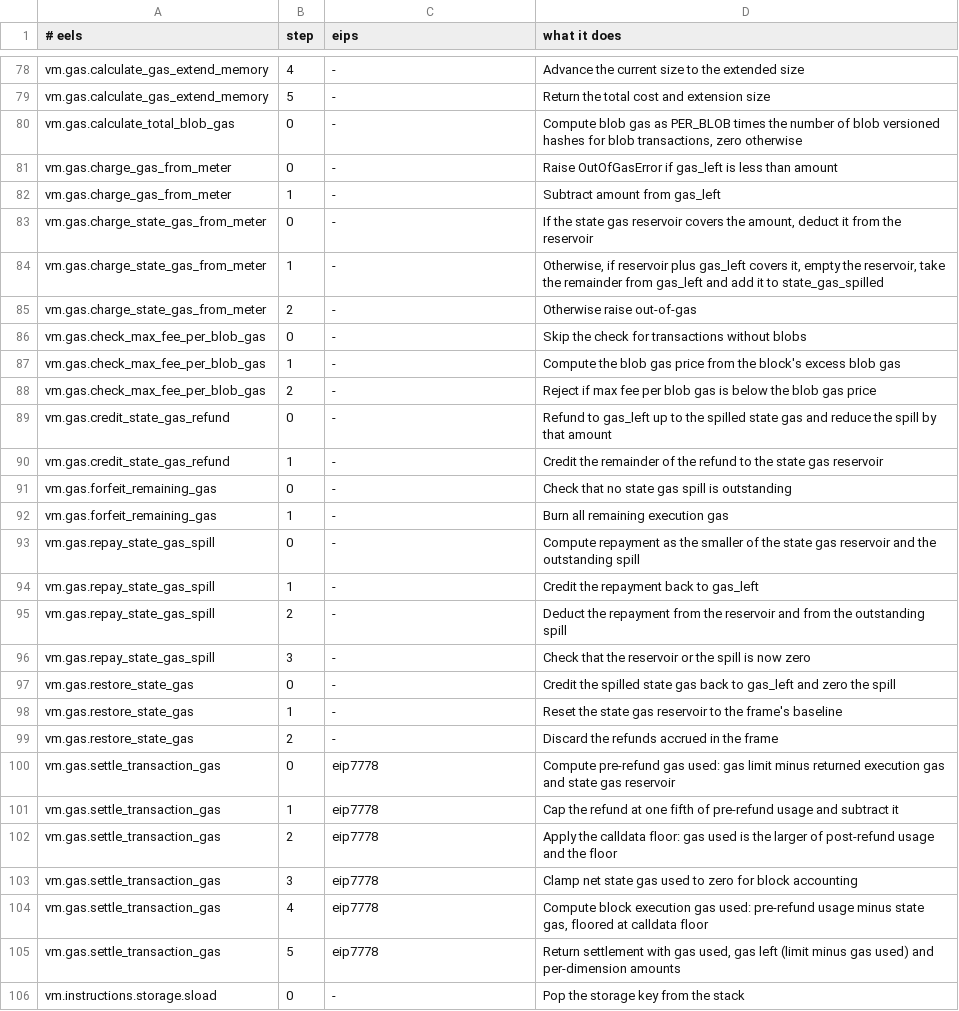
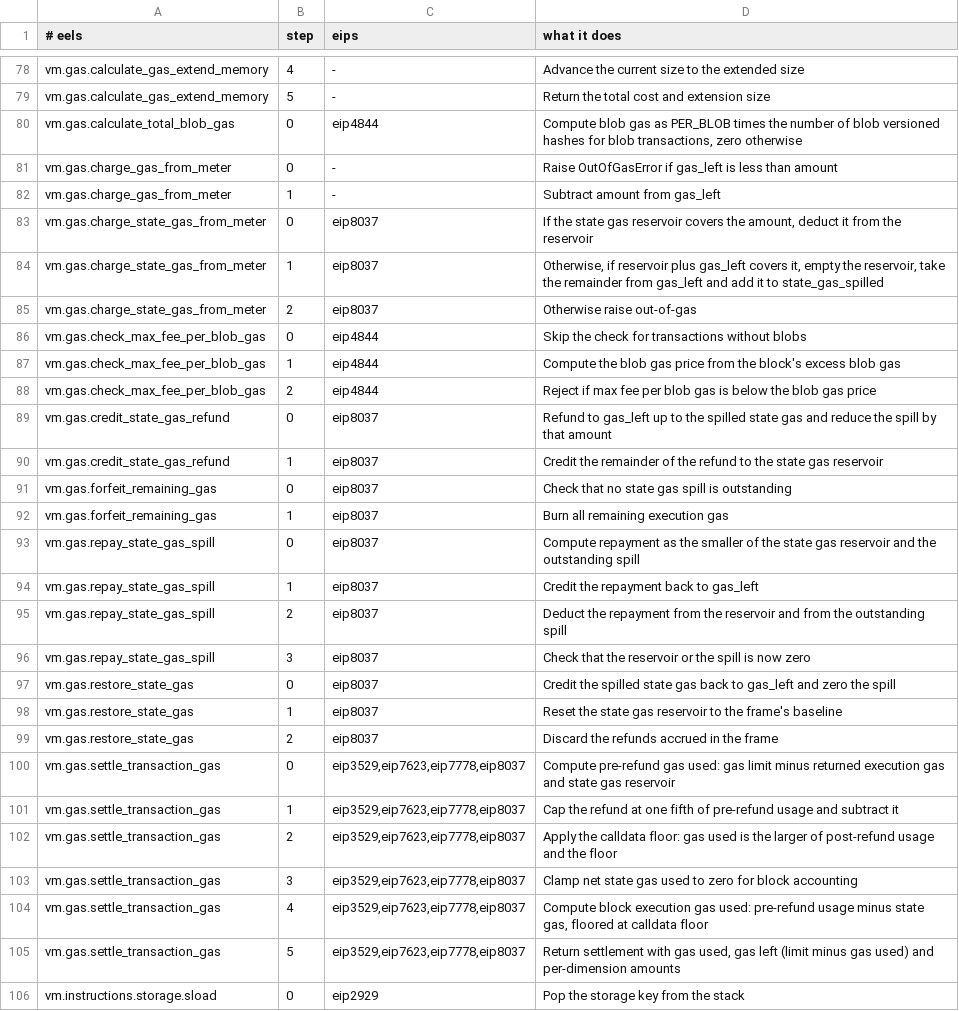
Before and after one commit to spencer-tb/protocol-mesh, a TSV file: xref/map/eels.tsv, drawn as a sheet; only a part is shown, gaps mark what is left out; the diff covers the shown part only.

```diff
--- a/xref/map/eels.tsv
+++ b/xref/map/eels.tsv
@@ -79,28 +79,28 @@ vm.gas.calculate_gas_extend_memory	4	-	Advance the current size to the extended
 vm.gas.calculate_gas_extend_memory	5	-	Return the total cost and extension size
-vm.gas.calculate_total_blob_gas	0	-	Compute blob gas as PER_BLOB times the number of blob versioned hashes for blob transactions, zero otherwise
+vm.gas.calculate_total_blob_gas	0	eip4844	Compute blob gas as PER_BLOB times the number of blob versioned hashes for blob transactions, zero otherwise
 vm.gas.charge_gas_from_meter	0	-	Raise OutOfGasError if gas_left is less than amount
 vm.gas.charge_gas_from_meter	1	-	Subtract amount from gas_left
-vm.gas.charge_state_gas_from_meter	0	-	If the state gas reservoir covers the amount, deduct it from the reservoir
-vm.gas.charge_state_gas_from_meter	1	-	Otherwise, if reservoir plus gas_left covers it, empty the reservoir, take the remainder from gas_left and add it to state_gas_spilled
-vm.gas.charge_state_gas_from_meter	2	-	Otherwise raise out-of-gas
-vm.gas.check_max_fee_per_blob_gas	0	-	Skip the check for transactions without blobs
-vm.gas.check_max_fee_per_blob_gas	1	-	Compute the blob gas price from the block's excess blob gas
-vm.gas.check_max_fee_per_blob_gas	2	-	Reject if max fee per blob gas is below the blob gas price
-vm.gas.credit_state_gas_refund	0	-	Refund to gas_left up to the spilled state gas and reduce the spill by that amount
-vm.gas.credit_state_gas_refund	1	-	Credit the remainder of the refund to the state gas reservoir
-vm.gas.forfeit_remaining_gas	0	-	Check that no state gas spill is outstanding
-vm.gas.forfeit_remaining_gas	1	-	Burn all remaining execution gas
-vm.gas.repay_state_gas_spill	0	-	Compute repayment as the smaller of the state gas reservoir and the outstanding spill
-vm.gas.repay_state_gas_spill	1	-	Credit the repayment back to gas_left
-vm.gas.repay_state_gas_spill	2	-	Deduct the repayment from the reservoir and from the outstanding spill
-vm.gas.repay_state_gas_spill	3	-	Check that the reservoir or the spill is now zero
-vm.gas.restore_state_gas	0	-	Credit the spilled state gas back to gas_left and zero the spill
-vm.gas.restore_state_gas	1	-	Reset the state gas reservoir to the frame's baseline
-vm.gas.restore_state_gas	2	-	Discard the refunds accrued in the frame
-vm.gas.settle_transaction_gas	0	eip7778	Compute pre-refund gas used: gas limit minus returned execution gas and state gas reservoir
-vm.gas.settle_transaction_gas	1	eip7778	Cap the refund at one fifth of pre-refund usage and subtract it
-vm.gas.settle_transaction_gas	2	eip7778	Apply the calldata floor: gas used is the larger of post-refund usage and the floor
-vm.gas.settle_transaction_gas	3	eip7778	Clamp net state gas used to zero for block accounting
-vm.gas.settle_transaction_gas	4	eip7778	Compute block execution gas used: pre-refund usage minus state gas, floored at calldata floor
-vm.gas.settle_transaction_gas	5	eip7778	Return settlement with gas used, gas left (limit minus gas used) and per-dimension amounts
-vm.instructions.storage.sload	0	-	Pop the storage key from the stack
+vm.gas.charge_state_gas_from_meter	0	eip8037	If the state gas reservoir covers the amount, deduct it from the reservoir
+vm.gas.charge_state_gas_from_meter	1	eip8037	Otherwise, if reservoir plus gas_left covers it, empty the reservoir, take the remainder from gas_left and add it to state_gas_spilled
+vm.gas.charge_state_gas_from_meter	2	eip8037	Otherwise raise out-of-gas
+vm.gas.check_max_fee_per_blob_gas	0	eip4844	Skip the check for transactions without blobs
+vm.gas.check_max_fee_per_blob_gas	1	eip4844	Compute the blob gas price from the block's excess blob gas
+vm.gas.check_max_fee_per_blob_gas	2	eip4844	Reject if max fee per blob gas is below the blob gas price
+vm.gas.credit_state_gas_refund	0	eip8037	Refund to gas_left up to the spilled state gas and reduce the spill by that amount
+vm.gas.credit_state_gas_refund	1	eip8037	Credit the remainder of the refund to the state gas reservoir
+vm.gas.forfeit_remaining_gas	0	eip8037	Check that no state gas spill is outstanding
+vm.gas.forfeit_remaining_gas	1	eip8037	Burn all remaining execution gas
+vm.gas.repay_state_gas_spill	0	eip8037	Compute repayment as the smaller of the state gas reservoir and the outstanding spill
+vm.gas.repay_state_gas_spill	1	eip8037	Credit the repayment back to gas_left
+vm.gas.repay_state_gas_spill	2	eip8037	Deduct the repayment from the reservoir and from the outstanding spill
+vm.gas.repay_state_gas_spill	3	eip8037	Check that the reservoir or the spill is now zero
+vm.gas.restore_state_gas	0	eip8037	Credit the spilled state gas back to gas_left and zero the spill
+vm.gas.restore_state_gas	1	eip8037	Reset the state gas reservoir to the frame's baseline
+vm.gas.restore_state_gas	2	eip8037	Discard the refunds accrued in the frame
+vm.gas.settle_transaction_gas	0	eip3529,eip7623,eip7778,eip8037	Compute pre-refund gas used: gas limit minus returned execution gas and state gas reservoir
+vm.gas.settle_transaction_gas	1	eip3529,eip7623,eip7778,eip8037	Cap the refund at one fifth of pre-refund usage and subtract it
+vm.gas.settle_transaction_gas	2	eip3529,eip7623,eip7778,eip8037	Apply the calldata floor: gas used is the larger of post-refund usage and the floor
+vm.gas.settle_transaction_gas	3	eip3529,eip7623,eip7778,eip8037	Clamp net state gas used to zero for block accounting
+vm.gas.settle_transaction_gas	4	eip3529,eip7623,eip7778,eip8037	Compute block execution gas used: pre-refund usage minus state gas, floored at calldata floor
+vm.gas.settle_transaction_gas	5	eip3529,eip7623,eip7778,eip8037	Return settlement with gas used, gas left (limit minus gas used) and per-dimension amounts
+vm.instructions.storage.sload	0	eip2929	Pop the storage key from the stack
```
Also changed, not shown: 106 edited cells elsewhere in this file, 3 other files.
